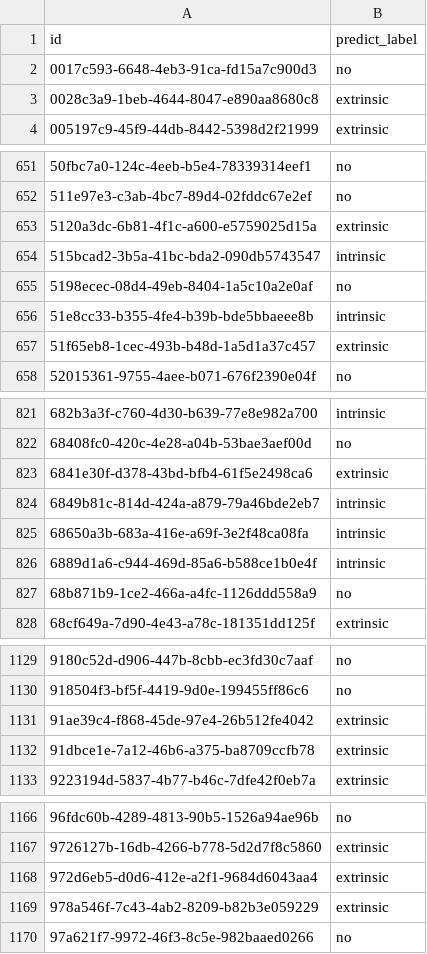
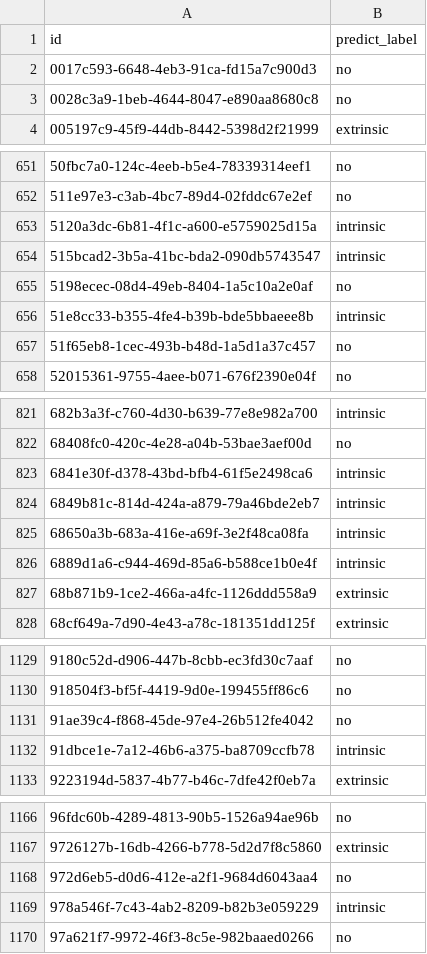
Before and after one commit to tamchamchi/dsc2025, a CSV file: data/submission_ensemble_nn.csv, drawn as a sheet; only a part is shown, gaps mark what is left out; the diff covers the shown part only.

```diff
--- a/data/submission_ensemble_nn.csv
+++ b/data/submission_ensemble_nn.csv
@@ -2,3 +2,3 @@ id,predict_label
 0017c593-6648-4eb3-91ca-fd15a7c900d3,no
-0028c3a9-1beb-4644-8047-e890aa8680c8,extrinsic
+0028c3a9-1beb-4644-8047-e890aa8680c8,no
 005197c9-45f9-44db-8442-5398d2f21999,extrinsic
@@ -652,3 +652,3 @@ id,predict_label
 511e97e3-c3ab-4bc7-89d4-02fddc67e2ef,no
-5120a3dc-6b81-4f1c-a600-e5759025d15a,extrinsic
+5120a3dc-6b81-4f1c-a600-e5759025d15a,intrinsic
 515bcad2-3b5a-41bc-bda2-090db5743547,intrinsic
@@ -656,3 +656,3 @@ id,predict_label
 51e8cc33-b355-4fe4-b39b-bde5bbaeee8b,intrinsic
-51f65eb8-1cec-493b-b48d-1a5d1a37c457,extrinsic
+51f65eb8-1cec-493b-b48d-1a5d1a37c457,no
 52015361-9755-4aee-b071-676f2390e04f,no
@@ -822,3 +822,3 @@ id,predict_label
 68408fc0-420c-4e28-a04b-53bae3aef00d,no
-6841e30f-d378-43bd-bfb4-61f5e2498ca6,extrinsic
+6841e30f-d378-43bd-bfb4-61f5e2498ca6,intrinsic
 6849b81c-814d-424a-a879-79a46bde2eb7,intrinsic
@@ -826,3 +826,3 @@ id,predict_label
 6889d1a6-c944-469d-85a6-b588ce1b0e4f,intrinsic
-68b871b9-1ce2-466a-a4fc-1126ddd558a9,no
+68b871b9-1ce2-466a-a4fc-1126ddd558a9,extrinsic
 68cf649a-7d90-4e43-a78c-181351dd125f,extrinsic
@@ -1130,4 +1130,4 @@ id,predict_label
 918504f3-bf5f-4419-9d0e-199455ff86c6,no
-91ae39c4-f868-45de-97e4-26b512fe4042,extrinsic
-91dbce1e-7a12-46b6-a375-ba8709ccfb78,extrinsic
+91ae39c4-f868-45de-97e4-26b512fe4042,no
+91dbce1e-7a12-46b6-a375-ba8709ccfb78,intrinsic
 9223194d-5837-4b77-b46c-7dfe42f0eb7a,extrinsic
@@ -1167,4 +1167,4 @@ id,predict_label
 9726127b-16db-4266-b778-5d2d7f8c5860,extrinsic
-972d6eb5-d0d6-412e-a2f1-9684d6043aa4,extrinsic
-978a546f-7c43-4ab2-8209-b82b3e059229,extrinsic
+972d6eb5-d0d6-412e-a2f1-9684d6043aa4,no
+978a546f-7c43-4ab2-8209-b82b3e059229,intrinsic
 97a621f7-9972-46f3-8c5e-982baaed0266,no
```
Also changed, not shown: 33 edited cells elsewhere in this file, data/diff_results.csv, data/submit_01.csv, 8 other files.
